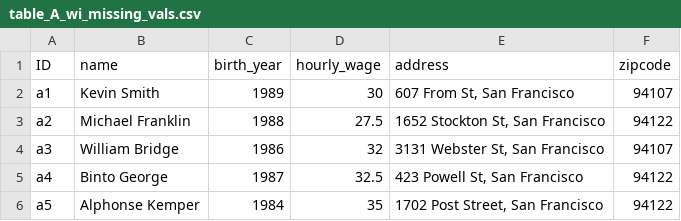
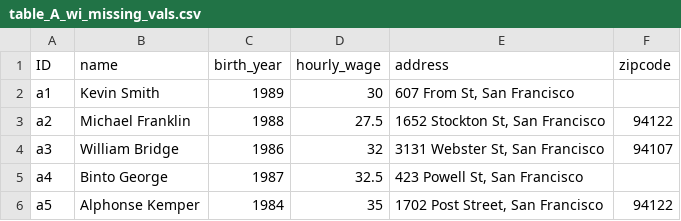
Before and after one commit to anhaidgroup/py_entitymatching, a CSV file: magellan/datasets/test_datasets/blocker/table_A_wi_missing_vals.csv, drawn as a sheet.

Commit message:
Added unit tests for allow_missing in AE blocker

```diff
--- a/magellan/datasets/test_datasets/blocker/table_A_wi_missing_vals.csv
+++ b/magellan/datasets/test_datasets/blocker/table_A_wi_missing_vals.csv
@@ -1,6 +1,6 @@
 ID,name,birth_year,hourly_wage,address,zipcode
-a1,Kevin Smith,1989,30,"607 From St, San Francisco",94107
+a1,Kevin Smith,1989,30,"607 From St, San Francisco",
 a2,Michael Franklin,1988,27.5,"1652 Stockton St, San Francisco",94122
 a3,William Bridge,1986,32,"3131 Webster St, San Francisco",94107
-a4,Binto George,1987,32.5,"423 Powell St, San Francisco",94122
+a4,Binto George,1987,32.5,"423 Powell St, San Francisco",
 a5,Alphonse Kemper,1984,35,"1702 Post Street, San Francisco",94122
```
Also changed, not shown: magellan/datasets/test_datasets/blocker/table_B_wi_missing_vals.csv, 2 other files.
